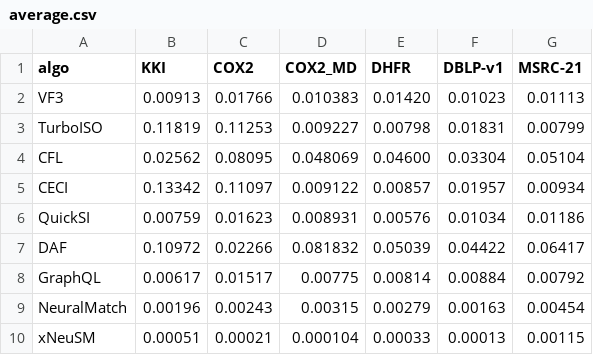
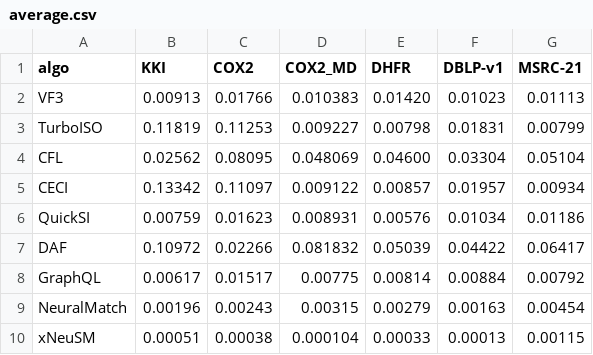
Before and after one commit to martinakaduc/xNeuSM, a CSV file: results/runtime/average.csv, drawn as a sheet.

```diff
--- a/results/runtime/average.csv
+++ b/results/runtime/average.csv
@@ -9,2 +9,2 @@ GraphQL,0.00617,0.01517,0.00775,0.00814,0.00884,0.00792
 NeuralMatch,0.00196,0.00243,0.00315,0.00279,0.00163,0.00454
-xNeuSM,0.00051,0.00021,0.000104,0.00033,0.00013,0.00115
+xNeuSM,0.00051,0.00038,0.000104,0.00033,0.00013,0.00115
```
Also changed, not shown: results/degradation/Accuracy.csv, results/degradation/F1_score.csv, 4 other files.
